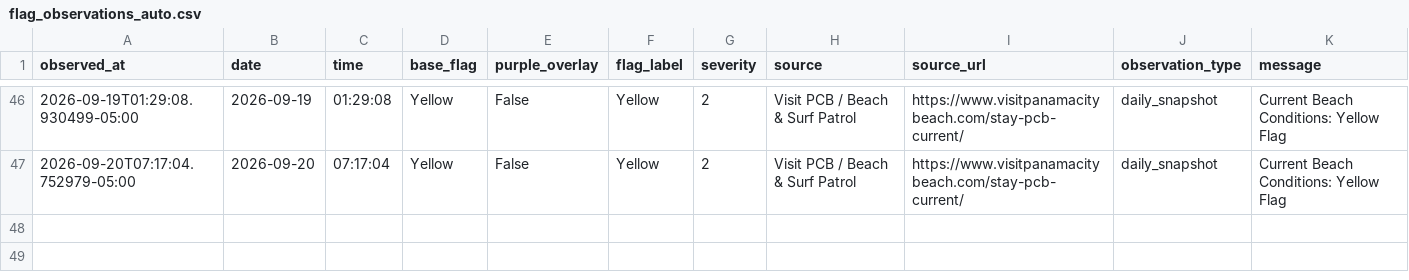
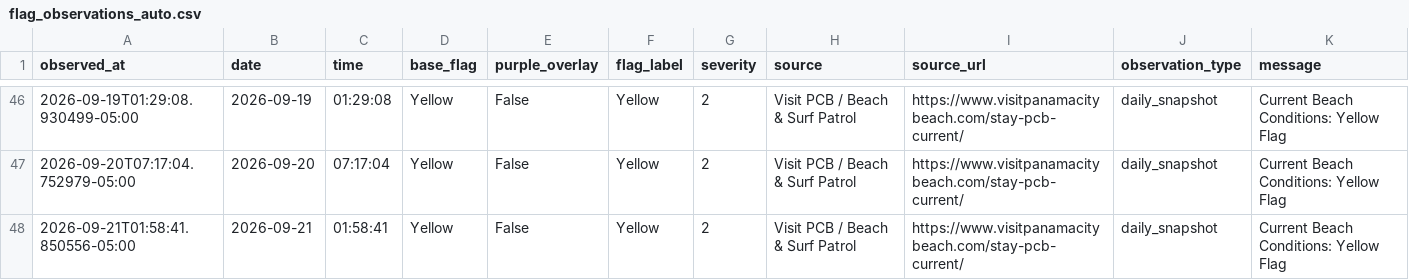
Before and after one commit to DCMedic/safe2swimpcb, a CSV file: data/flag_observations_auto.csv, drawn as a sheet; only a part is shown, gaps mark what is left out; the diff names each change by its address in the sheet, - before the commit and + after, or states it on an @@ line.

```diff
--- a/data/flag_observations_auto.csv
+++ b/data/flag_observations_auto.csv
+row 48: 2026-09-21T01:58:41.850556-05:00 | 2026-09-21 | 01:58:41 | Yellow | False | Yellow | 2 | Visit PCB / Beach & Surf Patrol | https://www.visitpanamacitybeach.com/stay-pcb-current/ | daily_snapshot | Current Beach Conditions: Yellow Flag
```
Also changed, not shown: 1 other file.
